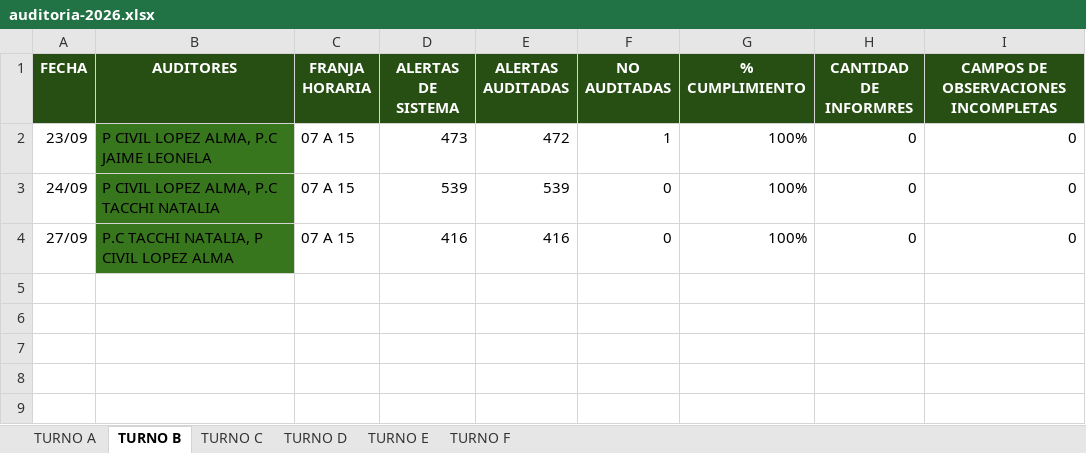
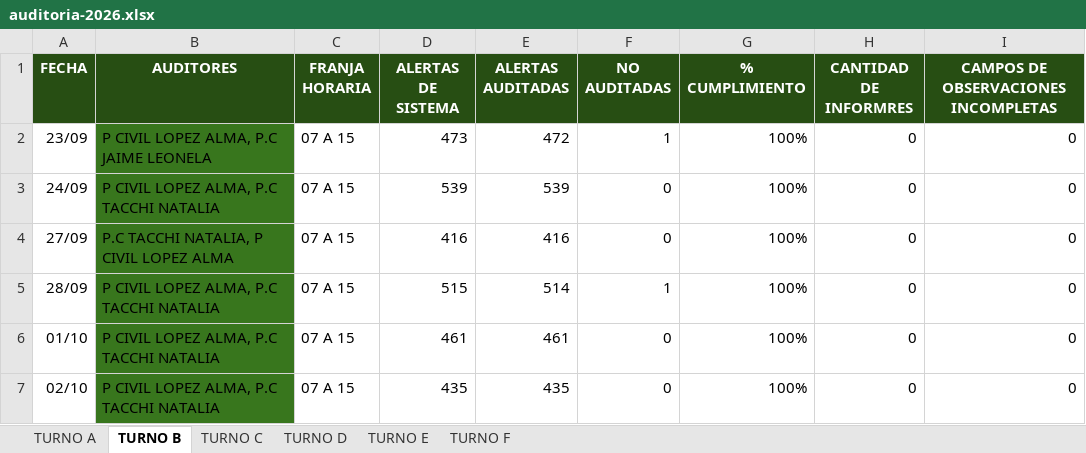
Before and after one commit to ignaciomagoia/auditoria-moviles, an Excel workbook: public/auditoria-2026.xlsx, sheet TURNO B, drawn as a sheet; values as stored, in another font and other column widths than the file's, no borders; charts and pictures and conditional formats and table styles not drawn; the diff names each change by its address in the sheet, - before the commit and + after, or states it on an @@ line.

```diff
--- a/public/auditoria-2026.xlsx (sheet TURNO B)
+++ b/public/auditoria-2026.xlsx (sheet TURNO B)
+row 5: 28/09 | P CIVIL LOPEZ ALMA, P.C TACCHI NATALIA | 07 A 15 | 515 | 514 | 1 | 100% | 0 | 0
+row 6: 01/10 | P CIVIL LOPEZ ALMA, P.C TACCHI NATALIA | 07 A 15 | 461 | 461 | 0 | 100% | 0 | 0
+row 7: 02/10 | P CIVIL LOPEZ ALMA, P.C TACCHI NATALIA | 07 A 15 | 435 | 435 | 0 | 100% | 0 | 0
```
Also changed, not shown: sheet TURNO F, sheet TURNO E, sheet TURNO A, sheet TURNO C, sheet TURNO D, 3 other files.
